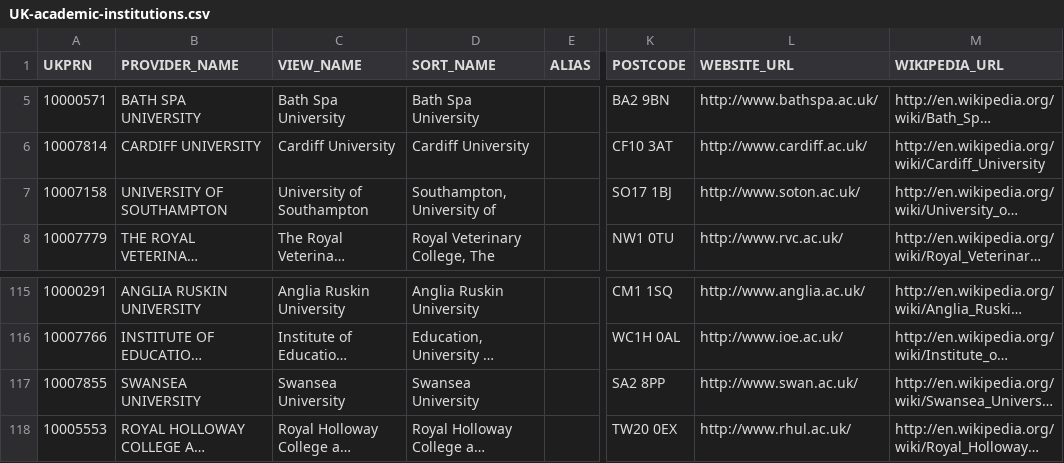
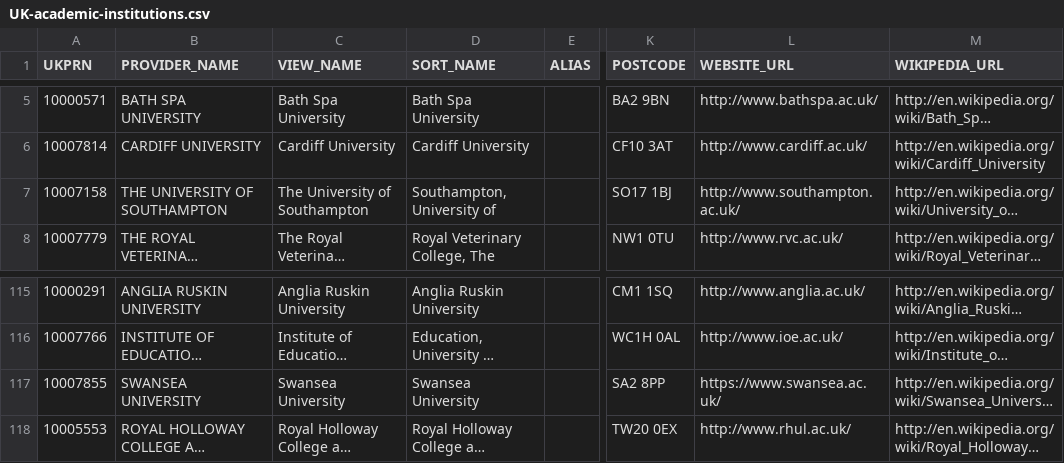
Before and after one commit to softwaresaved/UK-carpentry-workshops-extractor, a CSV file: lib/UK-academic-institutions.csv, drawn as a sheet; only a part is shown, gaps mark what is left out; long unchanged cells end in …; the diff names each change by its address in the sheet, - before the commit and + after, or states it on an @@ line.

Commit message:
Various improvements to clean workshop data

```diff
--- a/lib/UK-academic-institutions.csv
+++ b/lib/UK-academic-institutions.csv
-B7 (PROVIDER_NAME): UNIVERSITY OF SOUTHAMPTON
+B7 (PROVIDER_NAME): THE UNIVERSITY OF SOUTHAMPTON
-C7 (VIEW_NAME): University of Southampton
+C7 (VIEW_NAME): The University of Southampton
-L7 (WEBSITE_URL): http://www.soton.ac.uk/
+L7 (WEBSITE_URL): http://www.southampton.ac.uk/
-L117 (WEBSITE_URL): http://www.swan.ac.uk/
+L117 (WEBSITE_URL): https://www.swansea.ac.uk/
```
Also changed, not shown: 4 other files.
